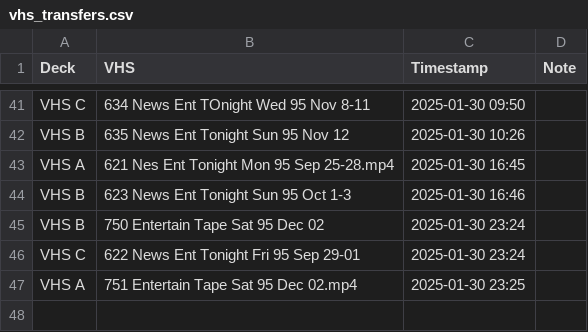
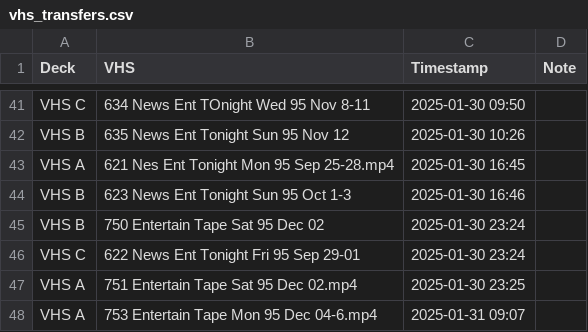
Before and after one commit to OATAP/tape-tracker, a CSV file: vhs_transfers.csv, drawn as a sheet; only a part is shown, gaps mark what is left out.

Commit message:
Auto-update: 1/31/2025 9:10 AM

```diff
--- a/vhs_transfers.csv
+++ b/vhs_transfers.csv
@@ -47 +47,2 @@ VHS C,"622 News Ent Tonight Fri 95 Sep 29-01",2025-01-30 23:24,
 VHS A,"751 Entertain Tape Sat 95 Dec 02.mp4",2025-01-30 23:25,
+VHS A,"753 Entertain Tape Mon 95 Dec 04-6.mp4",2025-01-31 09:07,
```
